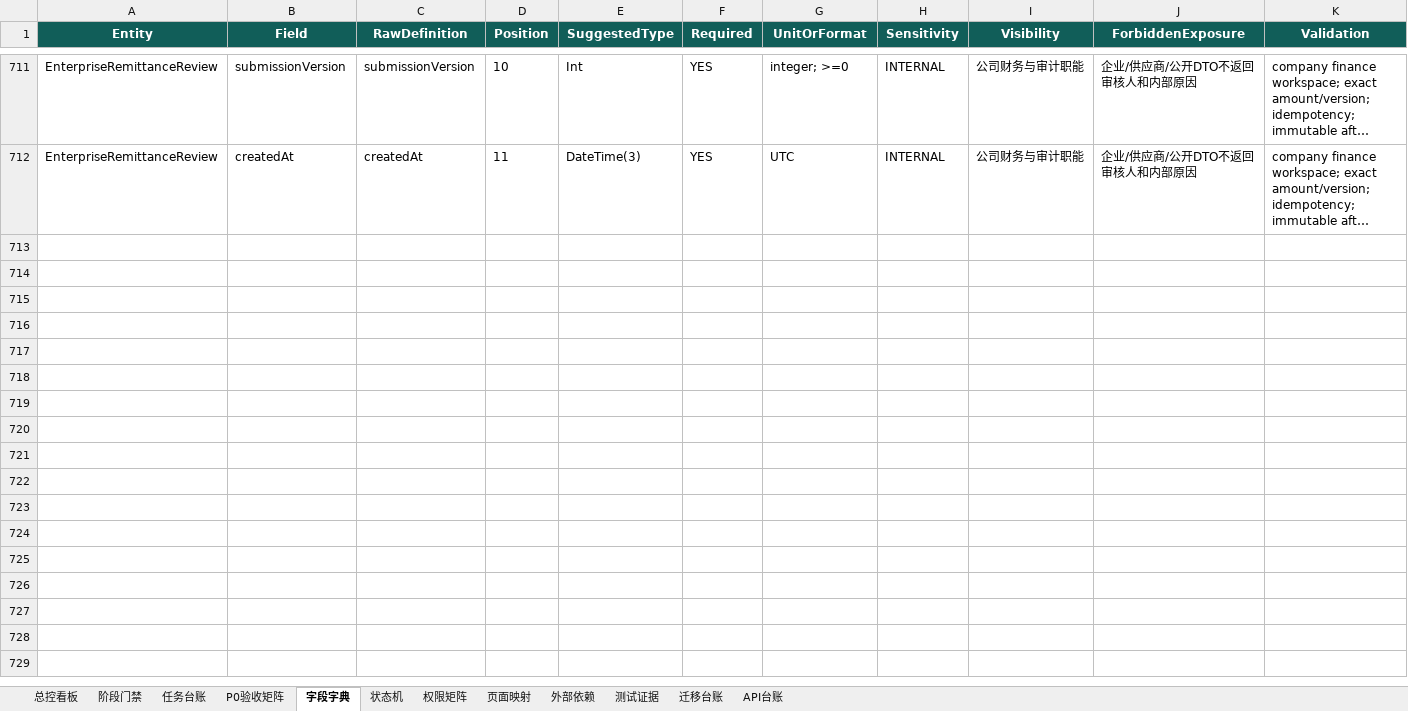
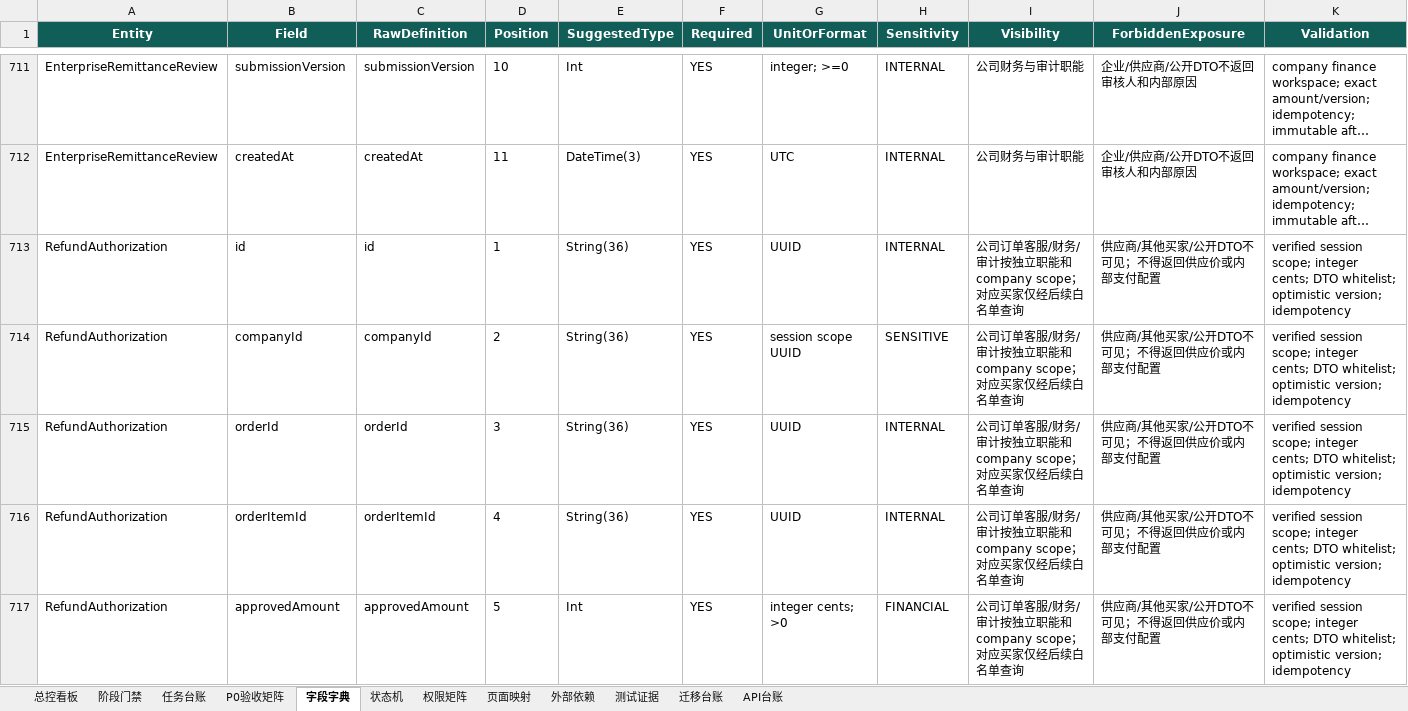
Before and after one commit to EasyStep-lee/flt1, an Excel workbook: 福礼社Codex5.6开发执行包V1.1/17-福礼社Codex5.6执行总控工作簿.xlsx, sheet 字段字典, drawn as a sheet; only a part is shown, gaps mark what is left out; long unchanged cells end in …; values as stored, in another font and other column widths than the file's, no borders; conditional formats and table styles not drawn; rows hold the shown columns only; the diff covers the shown part only; the diff names each change by its address in the sheet, - before the commit and + after, or states it on an @@ line.

Commit message:
docs(m3): record structured refund evidence

```diff
--- a/福礼社Codex5.6开发执行包V1.1/17-福礼社Codex5.6执行总控工作簿.xlsx (sheet 字段字典)
+++ b/福礼社Codex5.6开发执行包V1.1/17-福礼社Codex5.6执行总控工作簿.xlsx (sheet 字段字典)
+row 713: RefundAuthorization | id | id | 1 | String(36) | YES | UUID | INTERNAL | 公司订单客服/财务/审计按独立职能和company scope；对应买家仅经后续白名单查询 | 供应商/其他买家/公开DTO不可见；不得返回供应价或内部支付配置 | verified session scope; integer cents; DTO whitelist; optimistic version; idempotency
+row 714: RefundAuthorization | companyId | companyId | 2 | String(36) | YES | session scope UUID | SENSITIVE | 公司订单客服/财务/审计按独立职能和company scope；对应买家仅经后续白名单查询 | 供应商/其他买家/公开DTO不可见；不得返回供应价或内部支付配置 | verified session scope; integer cents; DTO whitelist; optimistic version; idempotency
+row 715: RefundAuthorization | orderId | orderId | 3 | String(36) | YES | UUID | INTERNAL | 公司订单客服/财务/审计按独立职能和company scope；对应买家仅经后续白名单查询 | 供应商/其他买家/公开DTO不可见；不得返回供应价或内部支付配置 | verified session scope; integer cents; DTO whitelist; optimistic version; idempotency
+row 716: RefundAuthorization | orderItemId | orderItemId | 4 | String(36) | YES | UUID | INTERNAL | 公司订单客服/财务/审计按独立职能和company scope；对应买家仅经后续白名单查询 | 供应商/其他买家/公开DTO不可见；不得返回供应价或内部支付配置 | verified session scope; integer cents; DTO whitelist; optimistic version; idempotency
+row 717: RefundAuthorization | approvedAmount | approvedAmount | 5 | Int | YES | integer cents; >0 | FINANCIAL | 公司订单客服/财务/审计按独立职能和company scope；对应买家仅经后续白名单查询 | 供应商/其他买家/公开DTO不可见；不得返回供应价或内部支付配置 | verified session scope; integer cents; DTO whitelist; optimistic version; idempotency
```
Also changed, not shown: 32 added rows and 43 edited cells elsewhere in this sheet, sheet 任务台账, sheet 迁移台账, sheet P0验收矩阵, sheet 测试证据, sheet API台账, sheet 权限矩阵, 4 more sheets, 14 other files.
